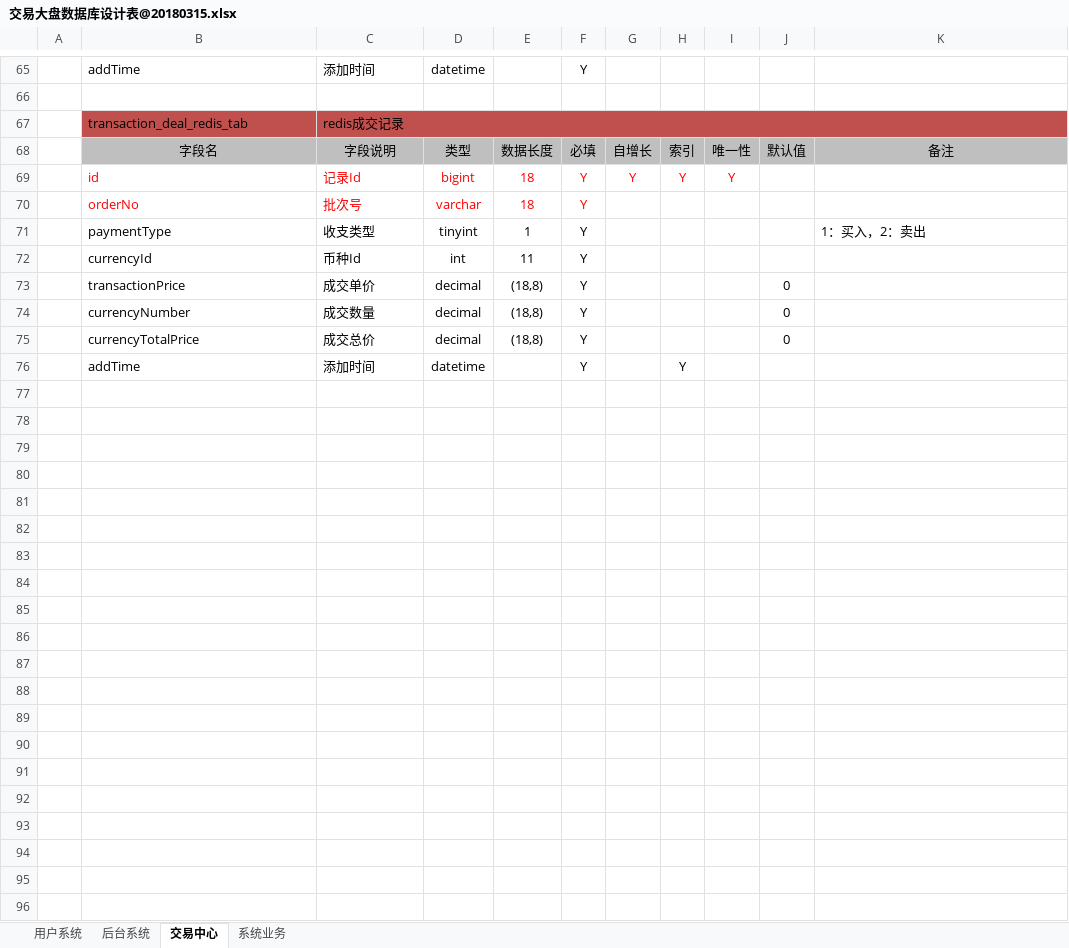
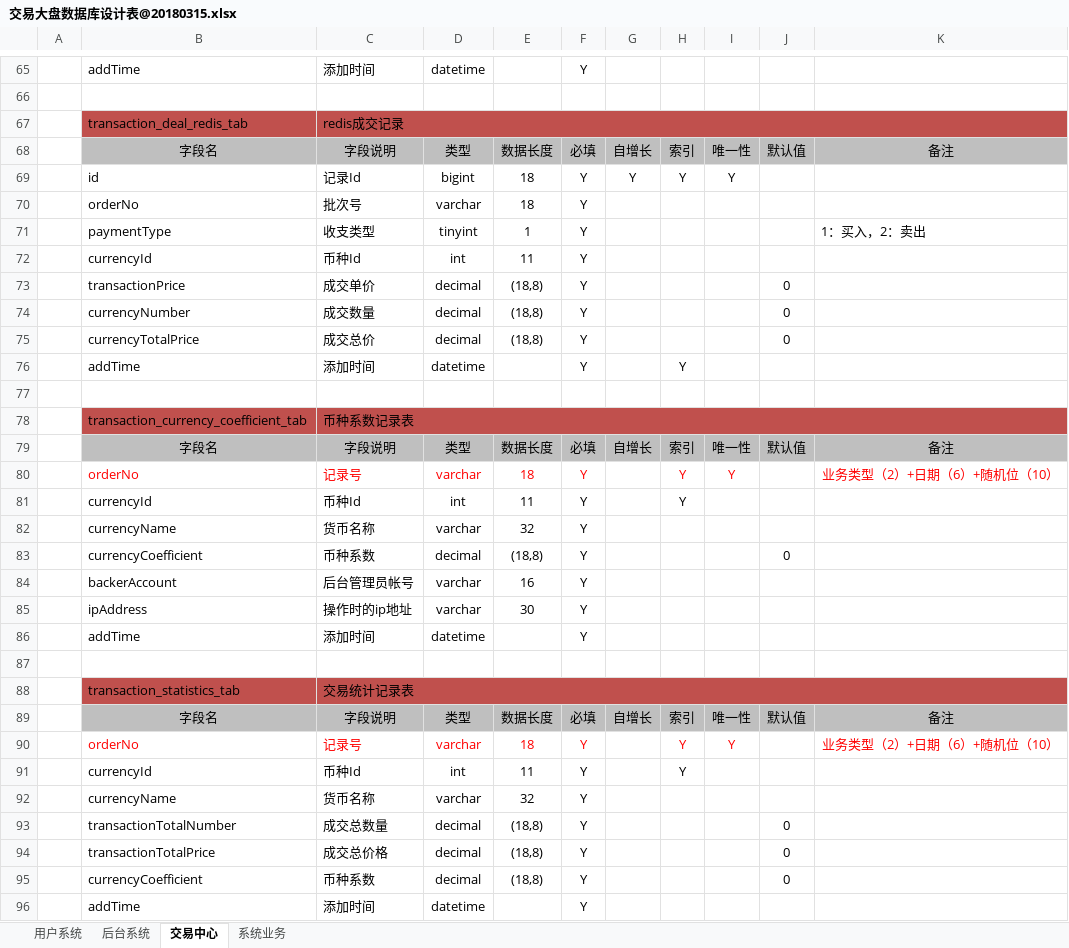
Before and after one commit to yichen520/jydp, an Excel workbook: document/交易大盘数据库设计表@20180315.xlsx, sheet 交易中心, drawn as a sheet; only a part is shown, gaps mark what is left out; values as stored, in another font and other column widths than the file's, no borders; the diff covers the shown part only; the diff names each change by its address in the sheet, - before the commit and + after, or states it on an @@ line.

Commit message:
成交记录显示

```diff
--- a/document/交易大盘数据库设计表@20180315.xlsx (sheet 交易中心)
+++ b/document/交易大盘数据库设计表@20180315.xlsx (sheet 交易中心)
-B69:I69 text colour: #FF0000
+B69:I69 text colour: black
-B70:F70 text colour: #FF0000
+B70:F70 text colour: black
+row 77: (empty)
+row 78:  | transaction_currency_coefficient_tab | 币种系数记录表
+row 79:  | 字段名 | 字段说明 | 类型 | 数据长度 | 必填 | 自增长 | 索引 | 唯一性 | 默认值 | 备注
+row 80:  | orderNo | 记录号 | varchar | 18 | Y |  | Y | Y |  | 业务类型（2）+日期（6）+随机位（10）
+row 81:  | currencyId | 币种Id | int | 11 | Y |  | Y
+row 82:  | currencyName | 货币名称 | varchar | 32 | Y
+row 83:  | currencyCoefficient | 币种系数 | decimal | (18,8) | Y |  |  |  | 0
+row 84:  | backerAccount | 后台管理员帐号 | varchar | 16 | Y
+row 85:  | ipAddress | 操作时的ip地址 | varchar | 30 | Y
+row 86:  | addTime | 添加时间 | datetime |  | Y
+row 87: (empty)
+row 88:  | transaction_statistics_tab | 交易统计记录表
+row 89:  | 字段名 | 字段说明 | 类型 | 数据长度 | 必填 | 自增长 | 索引 | 唯一性 | 默认值 | 备注
+row 90:  | orderNo | 记录号 | varchar | 18 | Y |  | Y | Y |  | 业务类型（2）+日期（6）+随机位（10）
+row 91:  | currencyId | 币种Id | int | 11 | Y |  | Y
+row 92:  | currencyName | 货币名称 | varchar | 32 | Y
+row 93:  | transactionTotalNumber | 成交总数量 | decimal | (18,8) | Y |  |  |  | 0
+row 94:  | transactionTotalPrice | 成交总价格 | decimal | (18,8) | Y |  |  |  | 0
+row 95:  | currencyCoefficient | 币种系数 | decimal | (18,8) | Y |  |  |  | 0
+row 96:  | addTime | 添加时间 | datetime |  | Y
```
Also changed, not shown: 1 edited cell, cell formats and merged cells elsewhere in this sheet.
